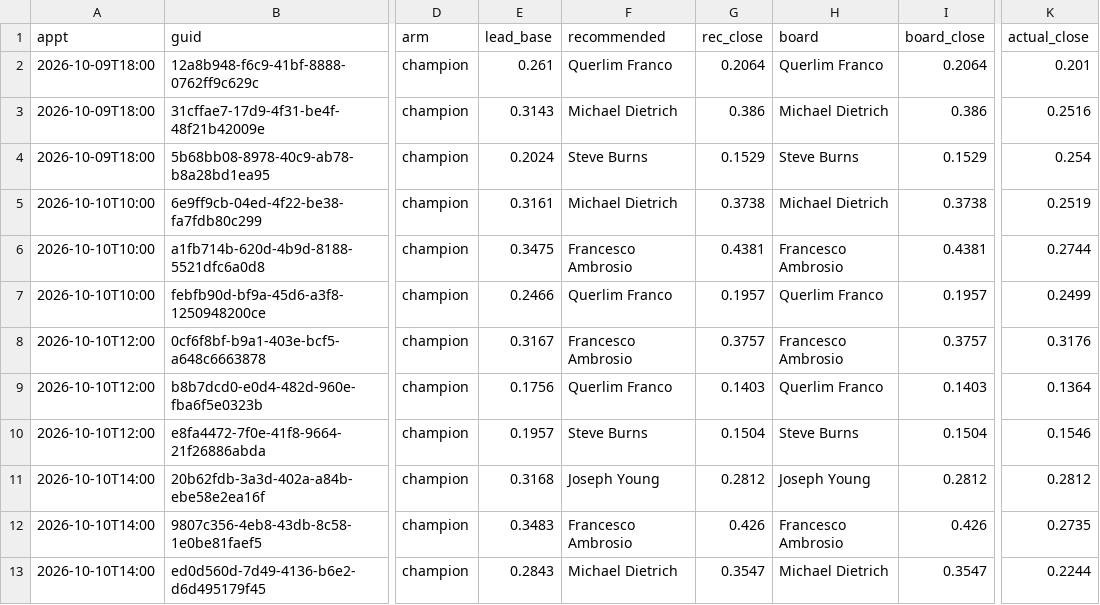
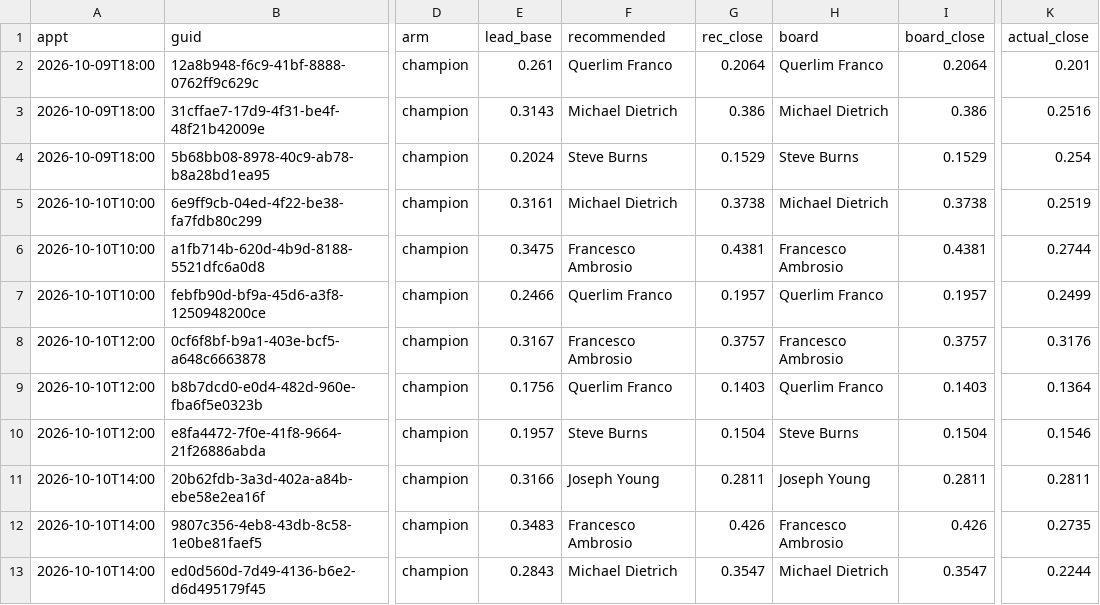
Before and after one commit to rapidhsg/rr-metrics-data, a CSV file: sales-board-engine/memory/outcomes.csv, drawn as a sheet; only a part is shown, gaps mark what is left out; the diff names each change by its address in the sheet, - before the commit and + after, or states it on an @@ line.

```diff
--- a/sales-board-engine/memory/outcomes.csv
+++ b/sales-board-engine/memory/outcomes.csv
-E11 (lead_base): 0.3168
+E11 (lead_base): 0.3166
-G11 (rec_close): 0.2812
+G11 (rec_close): 0.2811
-I11 (board_close): 0.2812
+I11 (board_close): 0.2811
-K11 (actual_close): 0.2812
+K11 (actual_close): 0.2811
```
Also changed, not shown: sales-board-engine/memory/forecasts.csv, sales-board-engine/memory/plans.csv, 1 other file.
